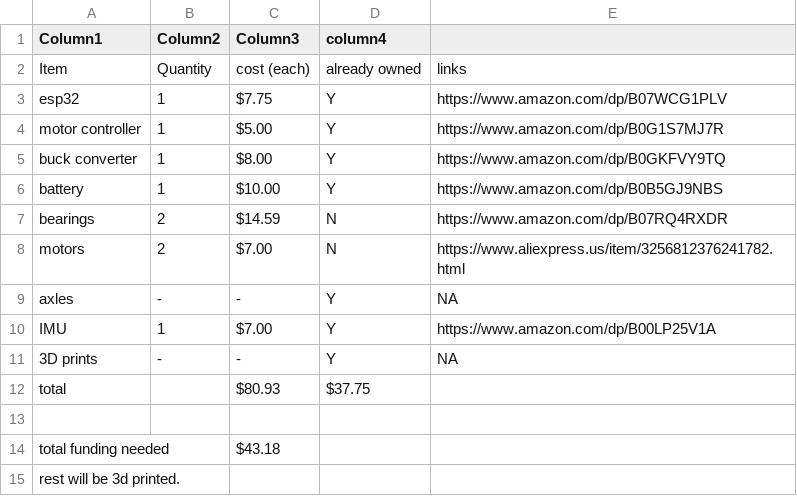
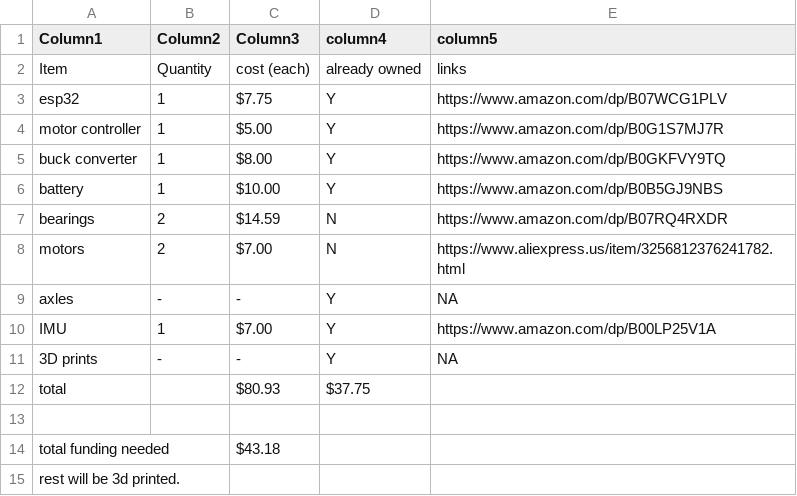
Before and after one commit to dominict3/RC_filament, a CSV file: BOM.csv, drawn as a sheet.

Commit message:
Update BOM.csv

```diff
--- a/BOM.csv
+++ b/BOM.csv
@@ -1,2 +1,2 @@
-Column1,Column2,Column3,column4
+Column1,Column2,Column3,column4,column5
 Item,Quantity,cost (each),already owned,links
```
